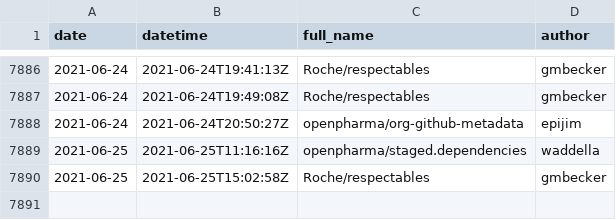
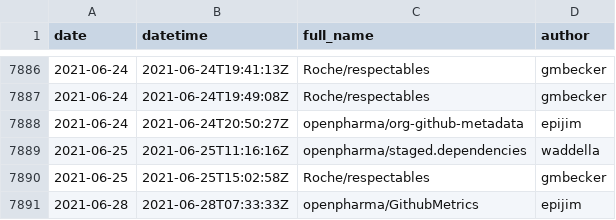
Before and after one commit to openpharma/openpharma_log, a CSV file: all-commits/data.csv, drawn as a sheet; only a part is shown, gaps mark what is left out; the diff names each change by its address in the sheet, - before the commit and + after, or states it on an @@ line.

Commit message:
update all-commits

```diff
--- a/all-commits/data.csv
+++ b/all-commits/data.csv
+row 7891: 2021-06-28 | 2021-06-28T07:33:33Z | openpharma/GithubMetrics | epijim
```
Also changed, not shown: 3 other files.
